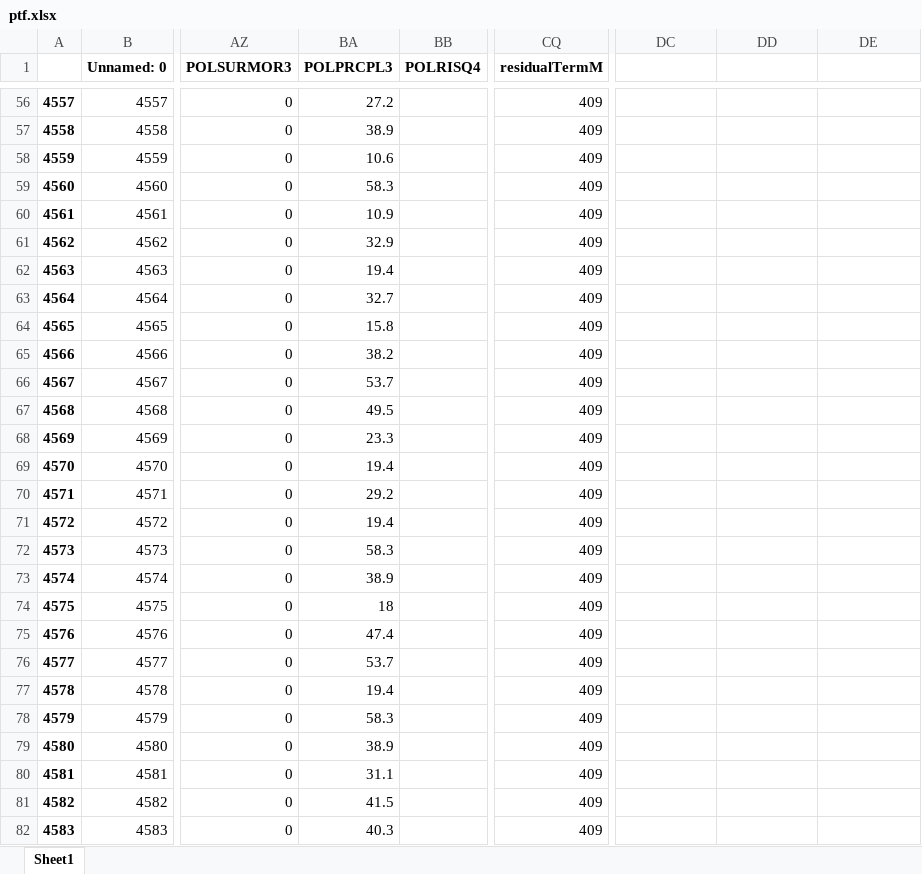
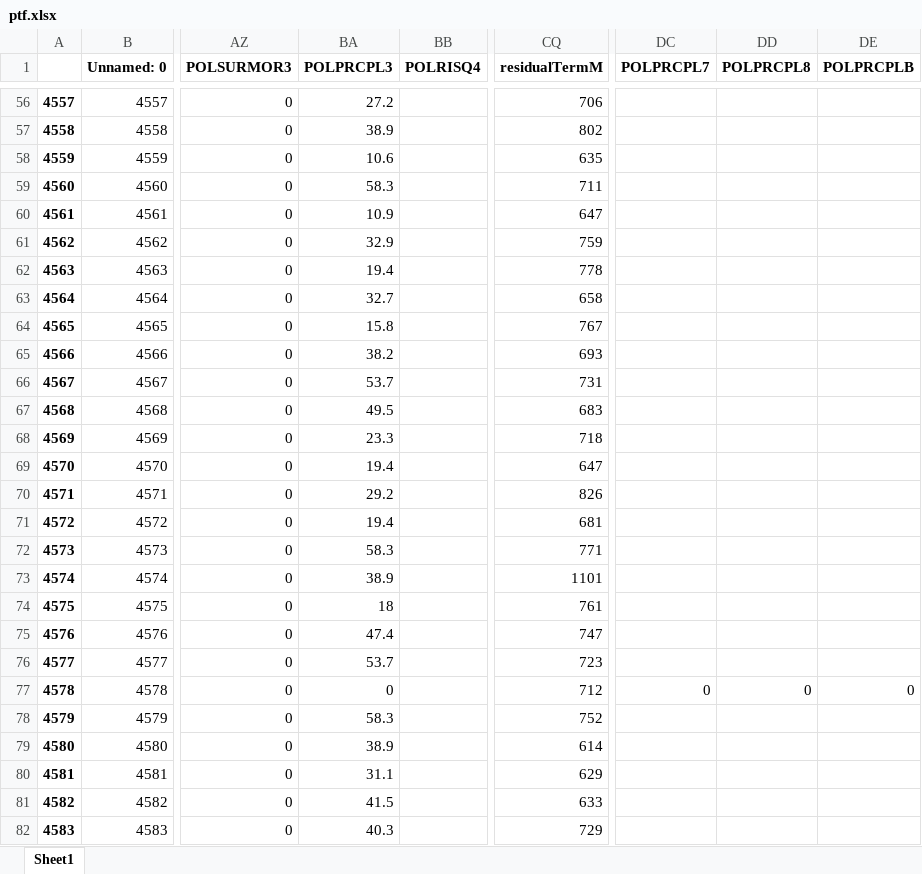
Before and after one commit to JoelImperio/TestFlask, an Excel workbook: ptf.xlsx, sheet Sheet1, drawn as a sheet; only a part is shown, gaps mark what is left out; values as stored, in another font and other column widths than the file's, no borders; the diff covers the shown part only; the diff names each change by its address in the sheet, - before the commit and + after, or states it on an @@ line.

```diff
--- a/ptf.xlsx (sheet Sheet1)
+++ b/ptf.xlsx (sheet Sheet1)
-DC1: (empty)
+DC1: POLPRCPL7
-DD1: (empty)
+DD1: POLPRCPL8
-DE1: (empty)
+DE1: POLPRCPLB
-CQ56 (residualTermM): 409
+CQ56 (residualTermM): 706
-CQ57 (residualTermM): 409
+CQ57 (residualTermM): 802
-CQ58 (residualTermM): 409
+CQ58 (residualTermM): 635
-CQ59 (residualTermM): 409
+CQ59 (residualTermM): 711
-CQ60 (residualTermM): 409
+CQ60 (residualTermM): 647
-CQ61 (residualTermM): 409
+CQ61 (residualTermM): 759
-CQ62 (residualTermM): 409
+CQ62 (residualTermM): 778
-CQ63 (residualTermM): 409
+CQ63 (residualTermM): 658
-CQ64 (residualTermM): 409
+CQ64 (residualTermM): 767
-CQ65 (residualTermM): 409
+CQ65 (residualTermM): 693
-CQ66 (residualTermM): 409
+CQ66 (residualTermM): 731
-CQ67 (residualTermM): 409
+CQ67 (residualTermM): 683
-CQ68 (residualTermM): 409
+CQ68 (residualTermM): 718
-CQ69 (residualTermM): 409
+CQ69 (residualTermM): 647
-CQ70 (residualTermM): 409
+CQ70 (residualTermM): 826
-CQ71 (residualTermM): 409
+CQ71 (residualTermM): 681
-CQ72 (residualTermM): 409
+CQ72 (residualTermM): 771
-CQ73 (residualTermM): 409
+CQ73 (residualTermM): 1101
-CQ74 (residualTermM): 409
+CQ74 (residualTermM): 761
-CQ75 (residualTermM): 409
+CQ75 (residualTermM): 747
-CQ76 (residualTermM): 409
+CQ76 (residualTermM): 723
-BA77 (POLPRCPL3): 19.4
+BA77 (POLPRCPL3): 0
-CQ77 (residualTermM): 409
+CQ77 (residualTermM): 712
-DC77 (POLPRCPL7): (empty)
+DC77 (POLPRCPL7): 0
-DD77 (POLPRCPL8): (empty)
+DD77 (POLPRCPL8): 0
-DE77 (POLPRCPLB): (empty)
+DE77 (POLPRCPLB): 0
-CQ78 (residualTermM): 409
+CQ78 (residualTermM): 752
-CQ79 (residualTermM): 409
+CQ79 (residualTermM): 614
-CQ80 (residualTermM): 409
+CQ80 (residualTermM): 629
-CQ81 (residualTermM): 409
+CQ81 (residualTermM): 633
-CQ82 (residualTermM): 409
+CQ82 (residualTermM): 729
```
Also changed, not shown: 135 edited cells elsewhere in this sheet, 6 other files.
